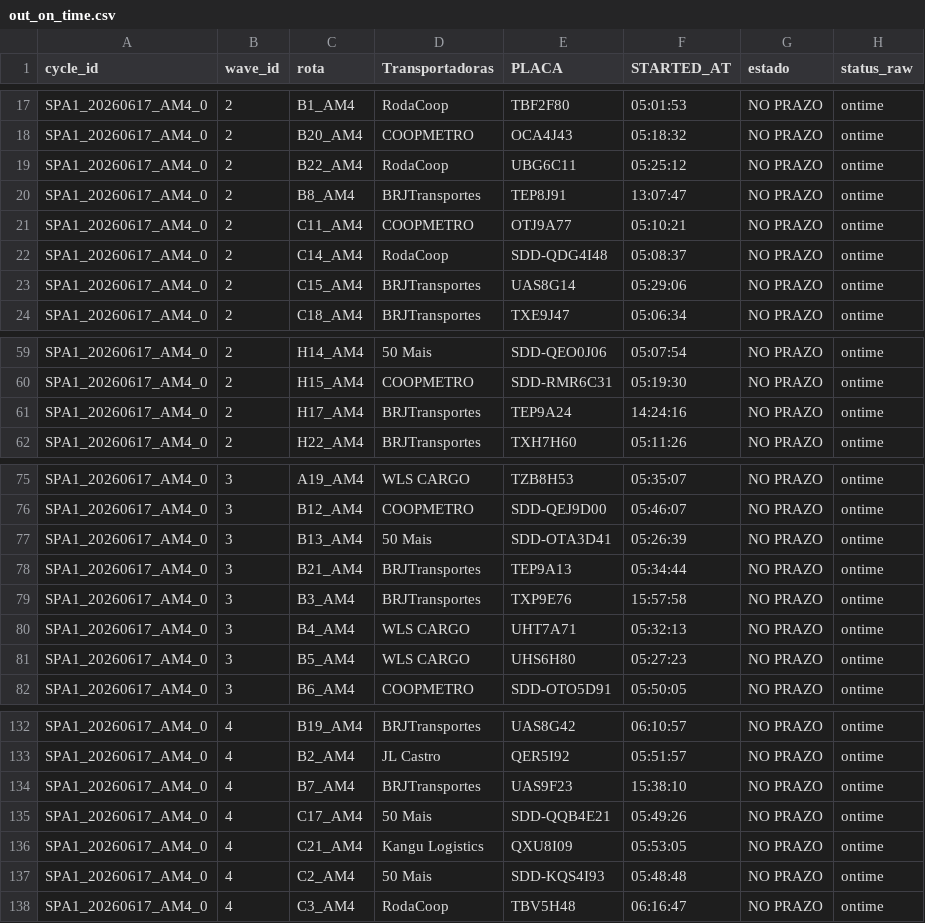
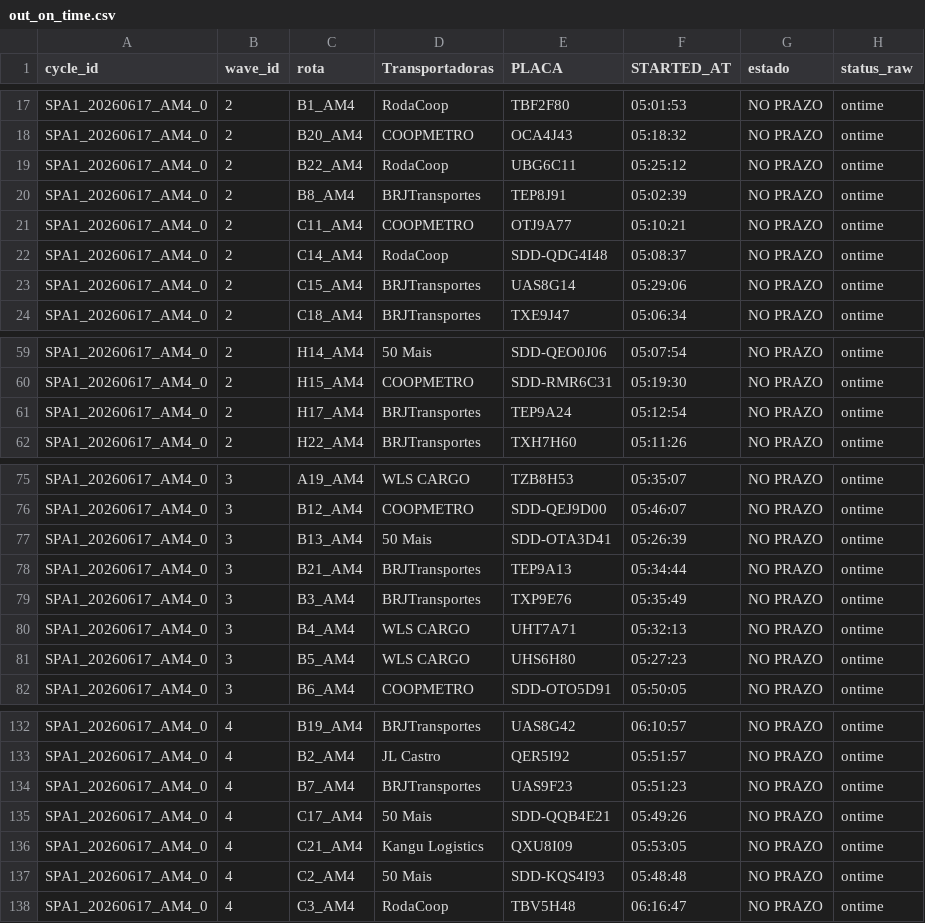
Before and after one commit to Franmoraes01/out-on-time-dashboard, a CSV file: out/out_on_time.csv, drawn as a sheet; only a part is shown, gaps mark what is left out; the diff names each change by its address in the sheet, - before the commit and + after, or states it on an @@ line.

Commit message:
update out_on_time 2026-06-17 18:02:12

```diff
--- a/out/out_on_time.csv
+++ b/out/out_on_time.csv
-F20 (STARTED_AT): 13:07:47
+F20 (STARTED_AT): 05:02:39
-F61 (STARTED_AT): 14:24:16
+F61 (STARTED_AT): 05:12:54
-F79 (STARTED_AT): 15:57:58
+F79 (STARTED_AT): 05:35:49
-F134 (STARTED_AT): 15:38:10
+F134 (STARTED_AT): 05:51:23
```
